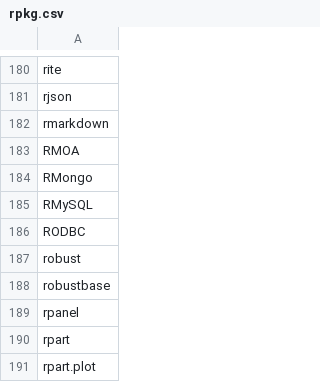
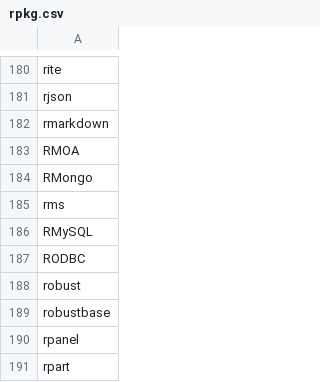
Before and after one commit to nhchauvnu/rpkg, a CSV file: rpkg.csv, drawn as a sheet; only a part is shown, gaps mark what is left out; the shorter side is filled out with more unchanged rows.

Commit message:
Added rms package by F. Harrell for regression.

```diff
--- a/rpkg.csv
+++ b/rpkg.csv
@@ -184,2 +184,3 @@ RMOA
 RMongo
+rms
 RMySQL
```
